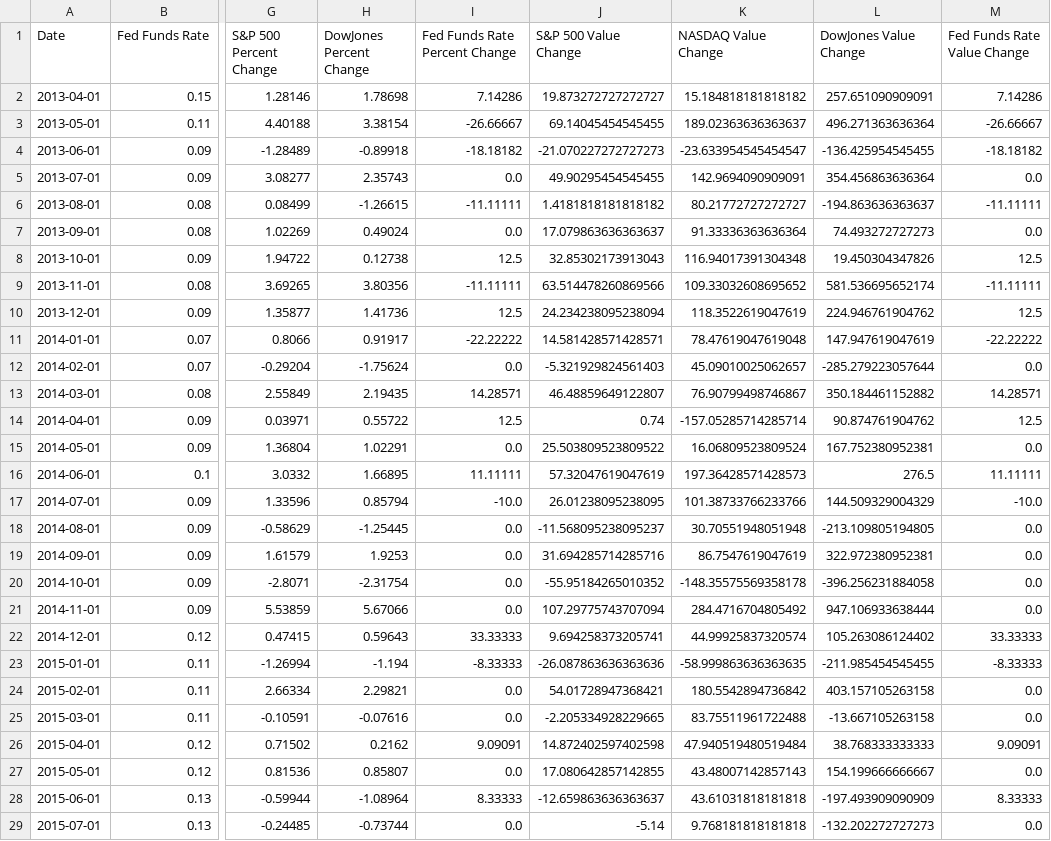
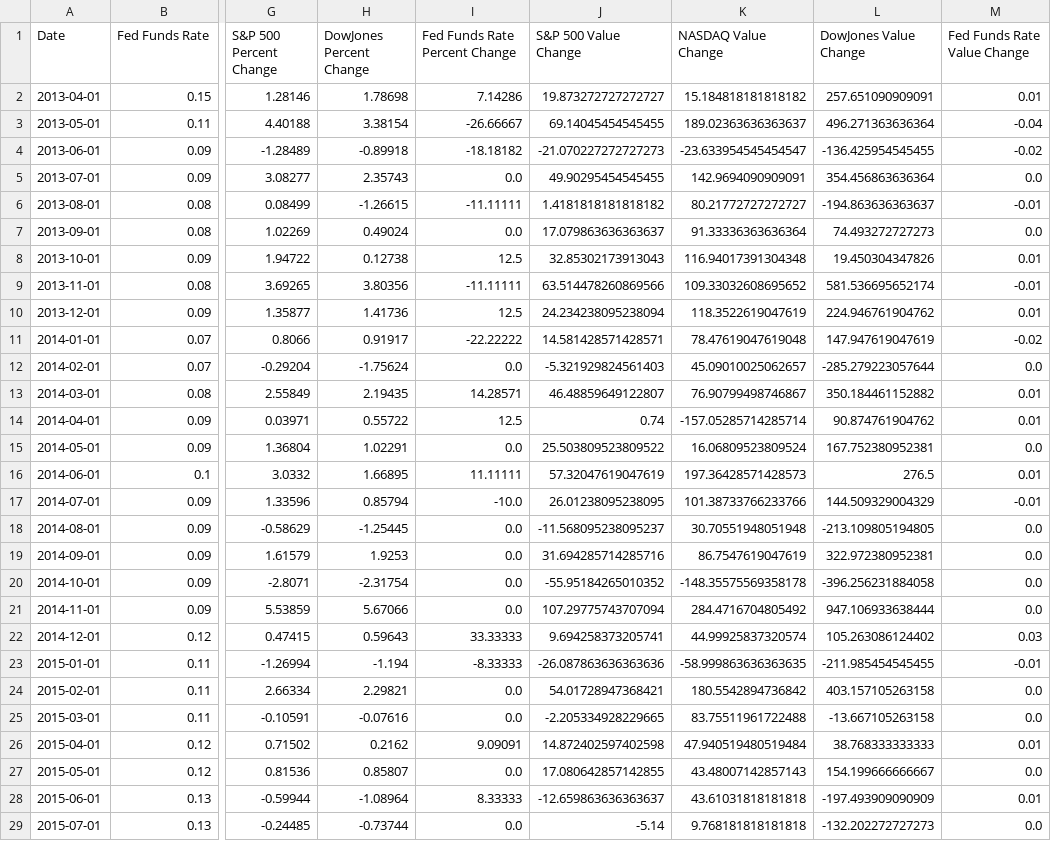
Before and after one commit to SantDRS/project1, a CSV file: resources/combined_index_df.csv, drawn as a sheet; only a part is shown, gaps mark what is left out; the diff covers the shown part only; the diff names each change by its address in the sheet, - before the commit and + after, or states it on an @@ line.

```diff
--- a/resources/combined_index_df.csv
+++ b/resources/combined_index_df.csv
-M2 (Fed Funds Rate Value Change): 7.14286
+M2 (Fed Funds Rate Value Change): 0.01
-M3 (Fed Funds Rate Value Change): -26.66667
+M3 (Fed Funds Rate Value Change): -0.04
-M4 (Fed Funds Rate Value Change): -18.18182
+M4 (Fed Funds Rate Value Change): -0.02
-M6 (Fed Funds Rate Value Change): -11.11111
+M6 (Fed Funds Rate Value Change): -0.01
-M8 (Fed Funds Rate Value Change): 12.5
+M8 (Fed Funds Rate Value Change): 0.01
-M9 (Fed Funds Rate Value Change): -11.11111
+M9 (Fed Funds Rate Value Change): -0.01
-M10 (Fed Funds Rate Value Change): 12.5
+M10 (Fed Funds Rate Value Change): 0.01
-M11 (Fed Funds Rate Value Change): -22.22222
+M11 (Fed Funds Rate Value Change): -0.02
-M13 (Fed Funds Rate Value Change): 14.28571
+M13 (Fed Funds Rate Value Change): 0.01
-M14 (Fed Funds Rate Value Change): 12.5
+M14 (Fed Funds Rate Value Change): 0.01
-M16 (Fed Funds Rate Value Change): 11.11111
+M16 (Fed Funds Rate Value Change): 0.01
-M17 (Fed Funds Rate Value Change): -10.0
+M17 (Fed Funds Rate Value Change): -0.01
-M22 (Fed Funds Rate Value Change): 33.33333
+M22 (Fed Funds Rate Value Change): 0.03
-M23 (Fed Funds Rate Value Change): -8.33333
+M23 (Fed Funds Rate Value Change): -0.01
-M26 (Fed Funds Rate Value Change): 9.09091
+M26 (Fed Funds Rate Value Change): 0.01
-M28 (Fed Funds Rate Value Change): 8.33333
+M28 (Fed Funds Rate Value Change): 0.01
```
Also changed, not shown: 69 edited cells elsewhere in this file, 3 other files.
